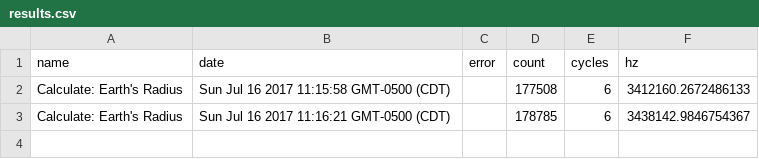
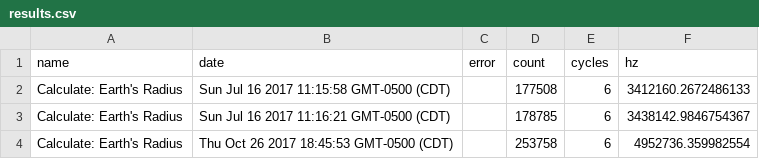
Before and after one commit to omahajs/applied, a CSV file: reports/benchmarks/results.csv, drawn as a sheet.

```diff
--- a/reports/benchmarks/results.csv
+++ b/reports/benchmarks/results.csv
@@ -3 +3,2 @@ name,date,error,count,cycles,hz
 "Calculate: Earth's Radius","Sun Jul 16 2017 11:16:21 GMT-0500 (CDT)",,178785,6,3438142.9846754367
+"Calculate: Earth's Radius","Thu Oct 26 2017 18:45:53 GMT-0500 (CDT)",,253758,6,4952736.359982554
```
Also changed, not shown: 14 other files.
